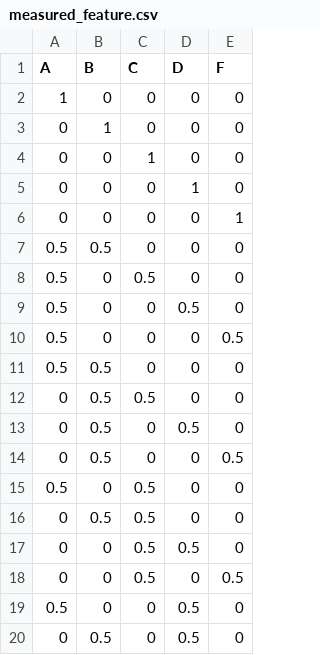
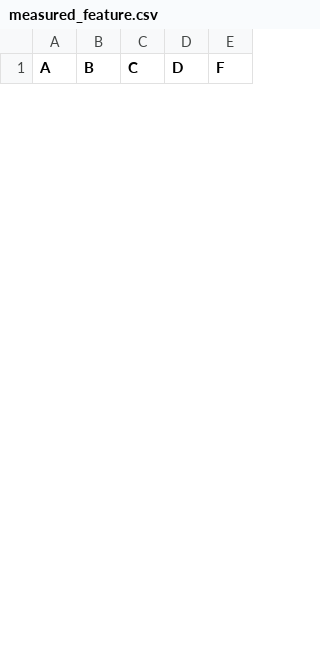
Before and after one commit to Cavender-Bares-Lab/FAB, a CSV file: data/measured_feature.csv, drawn as a sheet; only a part is shown; removed rows and columns are numbered as before the commit, all else as after; the diff covers the shown part only; the diff names each change by its address in the sheet, - before the commit and + after, or states it on an @@ line.

```diff
--- a/data/measured_feature.csv
+++ b/data/measured_feature.csv
-row 2: 1 | 0 | 0 | 0 | 0
-row 3: 0 | 1 | 0 | 0 | 0
-row 4: 0 | 0 | 1 | 0 | 0
-row 5: 0 | 0 | 0 | 1 | 0
-row 6: 0 | 0 | 0 | 0 | 1
-row 7: 0.5 | 0.5 | 0 | 0 | 0
-row 8: 0.5 | 0 | 0.5 | 0 | 0
-row 9: 0.5 | 0 | 0 | 0.5 | 0
-row 10: 0.5 | 0 | 0 | 0 | 0.5
-row 11: 0.5 | 0.5 | 0 | 0 | 0
-row 12: 0 | 0.5 | 0.5 | 0 | 0
-row 13: 0 | 0.5 | 0 | 0.5 | 0
-row 14: 0 | 0.5 | 0 | 0 | 0.5
-row 15: 0.5 | 0 | 0.5 | 0 | 0
-row 16: 0 | 0.5 | 0.5 | 0 | 0
-row 17: 0 | 0 | 0.5 | 0.5 | 0
-row 18: 0 | 0 | 0.5 | 0 | 0.5
-row 19: 0.5 | 0 | 0 | 0.5 | 0
-row 20: 0 | 0.5 | 0 | 0.5 | 0
```
Also changed, not shown: 25 added rows and 6 removed rows elsewhere in this file, 1 other file.
